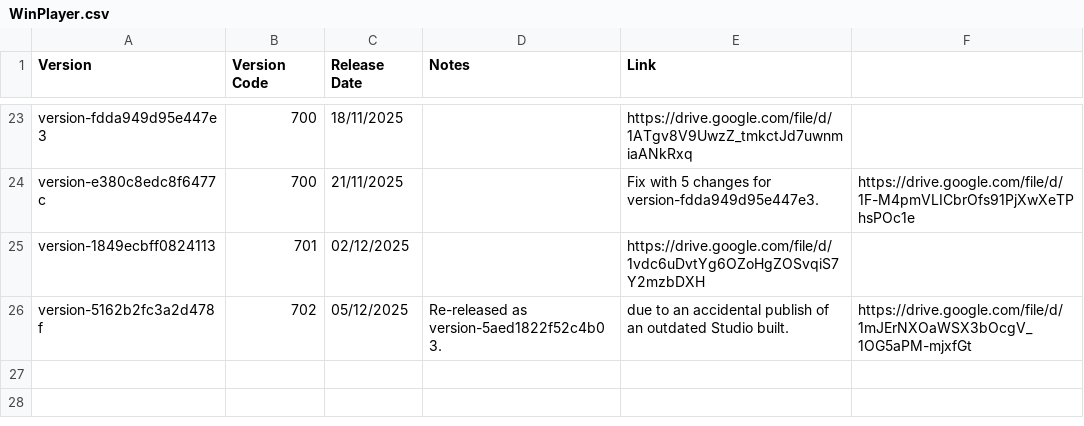
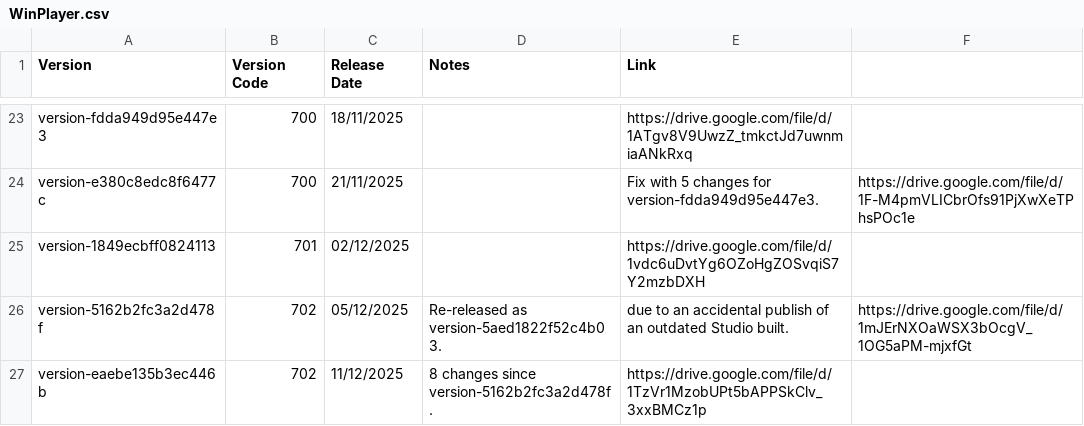
Before and after one commit to CedarCoder1/Roblox-Versions-Archive, a CSV file: csv/WinPlayer.csv, drawn as a sheet; only a part is shown, gaps mark what is left out; the diff names each change by its address in the sheet, - before the commit and + after, or states it on an @@ line.

Commit message:
Up to date.

```diff
--- a/csv/WinPlayer.csv
+++ b/csv/WinPlayer.csv
+row 27: version-eaebe135b3ec446b | 702 | 11/12/2025 | 8 changes since version-5162b2fc3a2d478f. | https://drive.google.com/file/d/1TzVr1MzobUPt5bAPPSkClv_3xxBMCz1p
```
